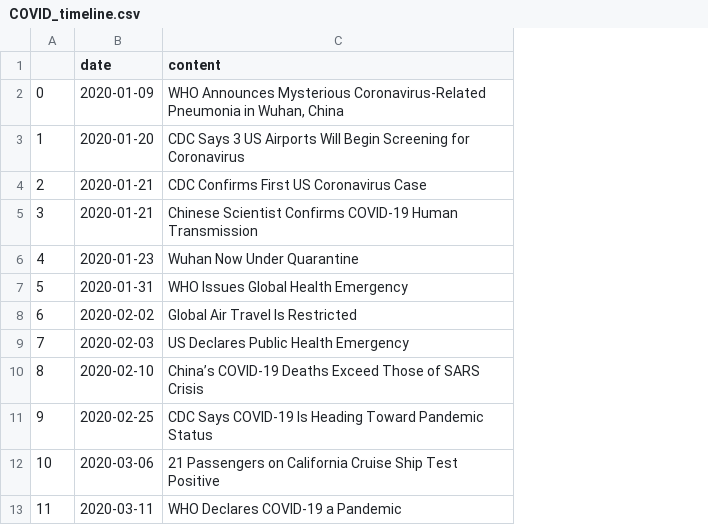
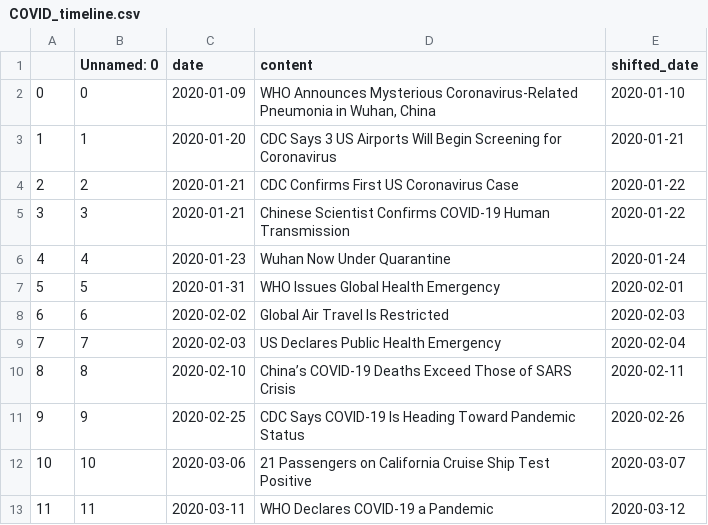
Before and after one commit to mattwiese123/ai_and_matt_siads591592, a CSV file: plotly/COVID_timeline.csv, drawn as a sheet; only a part is shown; the diff names each change by its address in the sheet, - before the commit and + after, or states it on an @@ line.

```diff
--- a/plotly/COVID_timeline.csv
+++ b/plotly/COVID_timeline.csv
+column B (Unnamed: 0), rows 2-13: 0 | 1 | 2 | 3 | 4 | 5 | 6 | 7 | 8 | 9 | 10 | 11
+column E (shifted_date), rows 2-13: 2020-01-10 | 2020-01-21 | 2020-01-22 | 2020-01-22 | 2020-01-24 | 2020-02-01 | 2020-02-03 | 2020-02-04 | 2020-02-11 | 2020-02-26 | 2020-03-07 | 2020-03-12
```
Also changed, not shown: 38 other files.
